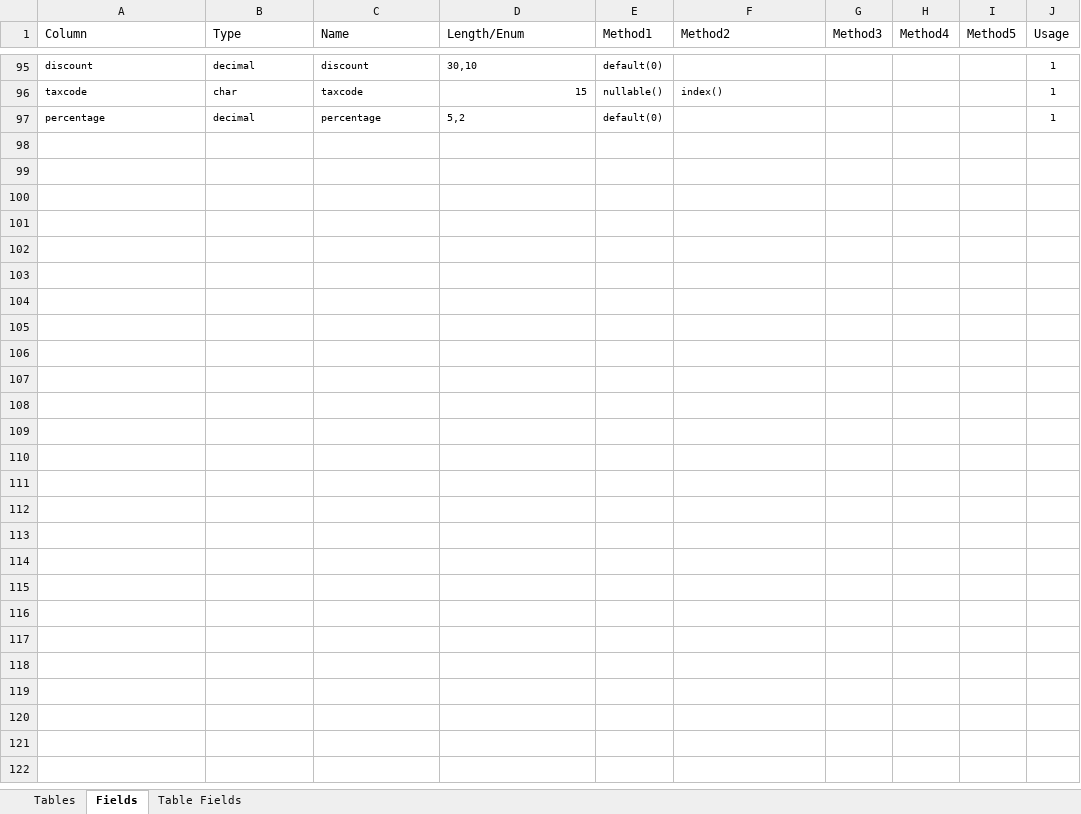
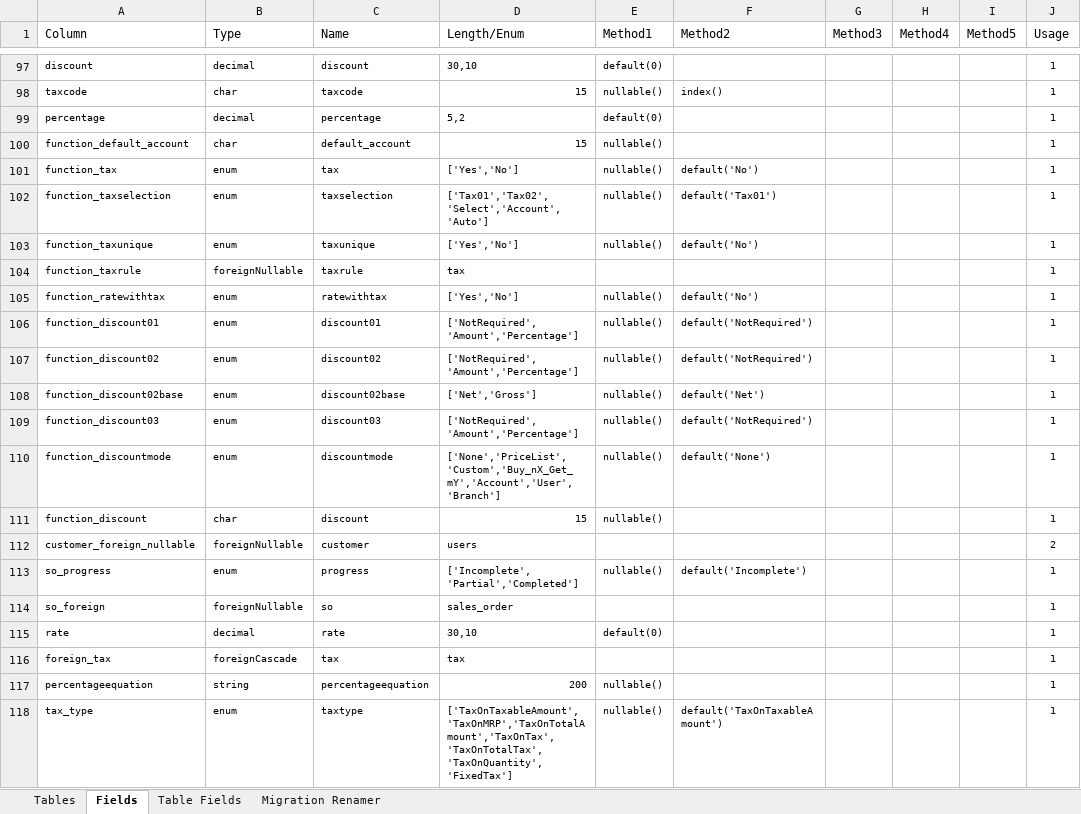
Before and after one commit to MilestoneInnovativeTechnologies/DD, an Excel workbook: SS.xlsx, sheet Fields, drawn as a sheet; only a part is shown, gaps mark what is left out; values as stored, in another font and other column widths than the file's, no borders; conditional formats and table styles not drawn; the diff covers the shown part only; the diff names each change by its address in the sheet, - before the commit and + after, or states it on an @@ line.

```diff
--- a/SS.xlsx (sheet Fields)
+++ b/SS.xlsx (sheet Fields)
@@ sheet tab unhidden: Migration Renamer @@
+row 100: function_default_account | char | default_account | 15 | nullable() |  |  |  |  | 1
+row 101: function_tax | enum | tax | ['Yes','No'] | nullable() | default('No') |  |  |  | 1
+row 102: function_taxselection | enum | taxselection | ['Tax01','Tax02','Select','Account','Auto'] | nullable() | default('Tax01') |  |  |  | 1
+row 103: function_taxunique | enum | taxunique | ['Yes','No'] | nullable() | default('No') |  |  |  | 1
+row 104: function_taxrule | foreignNullable | taxrule | tax |  |  |  |  |  | 1
+row 105: function_ratewithtax | enum | ratewithtax | ['Yes','No'] | nullable() | default('No') |  |  |  | 1
+row 106: function_discount01 | enum | discount01 | ['NotRequired','Amount','Percentage'] | nullable() | default('NotRequired') |  |  |  | 1
+row 107: function_discount02 | enum | discount02 | ['NotRequired','Amount','Percentage'] | nullable() | default('NotRequired') |  |  |  | 1
+row 108: function_discount02base | enum | discount02base | ['Net','Gross'] | nullable() | default('Net') |  |  |  | 1
+row 109: function_discount03 | enum | discount03 | ['NotRequired','Amount','Percentage'] | nullable() | default('NotRequired') |  |  |  | 1
+row 110: function_discountmode | enum | discountmode | ['None','PriceList','Custom','Buy_nX_Get_mY','Account','User','Branch'] | nullable() | default('None') |  |  |  | 1
+row 111: function_discount | char | discount | 15 | nullable() |  |  |  |  | 1
+row 112: customer_foreign_nullable | foreignNullable | customer | users |  |  |  |  |  | 2
+row 113: so_progress | enum | progress | ['Incomplete','Partial','Completed'] | nullable() | default('Incomplete') |  |  |  | 1
+row 114: so_foreign | foreignNullable | so | sales_order |  |  |  |  |  | 1
+row 115: rate | decimal | rate | 30,10 | default(0) |  |  |  |  | 1
+row 116: foreign_tax | foreignCascade | tax | tax |  |  |  |  |  | 1
+row 117: percentageequation | string | percentageequation | 200 | nullable() |  |  |  |  | 1
+row 118: tax_type | enum | taxtype | ['TaxOnTaxableAmount','TaxOnMRP','TaxOnTotalAmount','TaxOnTax','TaxOnTotalTax','TaxOnQuantity','FixedTax'] | nullable() | default('TaxOnTaxableAmount') |  |  |  | 1
```
Also changed, not shown: 125 added rows and 13 edited cells elsewhere in this sheet, sheet Table Fields, sheet Tables, hidden cells, 35 other files.
